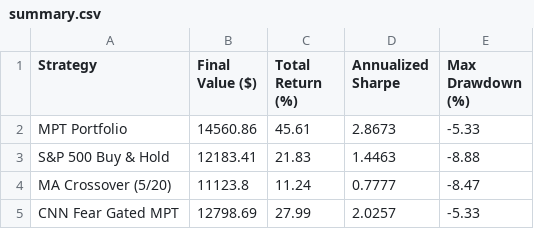
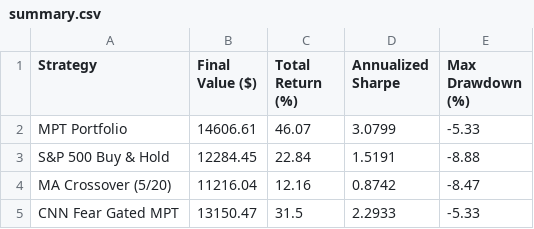
Before and after one commit to vkv23001/portfolio-optimization, a CSV file: outputs/summary.csv, drawn as a sheet.

```diff
--- a/outputs/summary.csv
+++ b/outputs/summary.csv
@@ -1,5 +1,5 @@
 Strategy,Final Value ($),Total Return (%),Annualized Sharpe,Max Drawdown (%)
-MPT Portfolio,14560.86,45.61,2.8673,-5.33
-S&P 500 Buy & Hold,12183.41,21.83,1.4463,-8.88
-MA Crossover (5/20),11123.8,11.24,0.7777,-8.47
-CNN Fear Gated MPT,12798.69,27.99,2.0257,-5.33
+MPT Portfolio,14606.61,46.07,3.0799,-5.33
+S&P 500 Buy & Hold,12284.45,22.84,1.5191,-8.88
+MA Crossover (5/20),11216.04,12.16,0.8742,-8.47
+CNN Fear Gated MPT,13150.47,31.5,2.2933,-5.33
```
Also changed, not shown: outputs/portfolio_values.csv, outputs/todays_allocation.csv, 5 other files.
